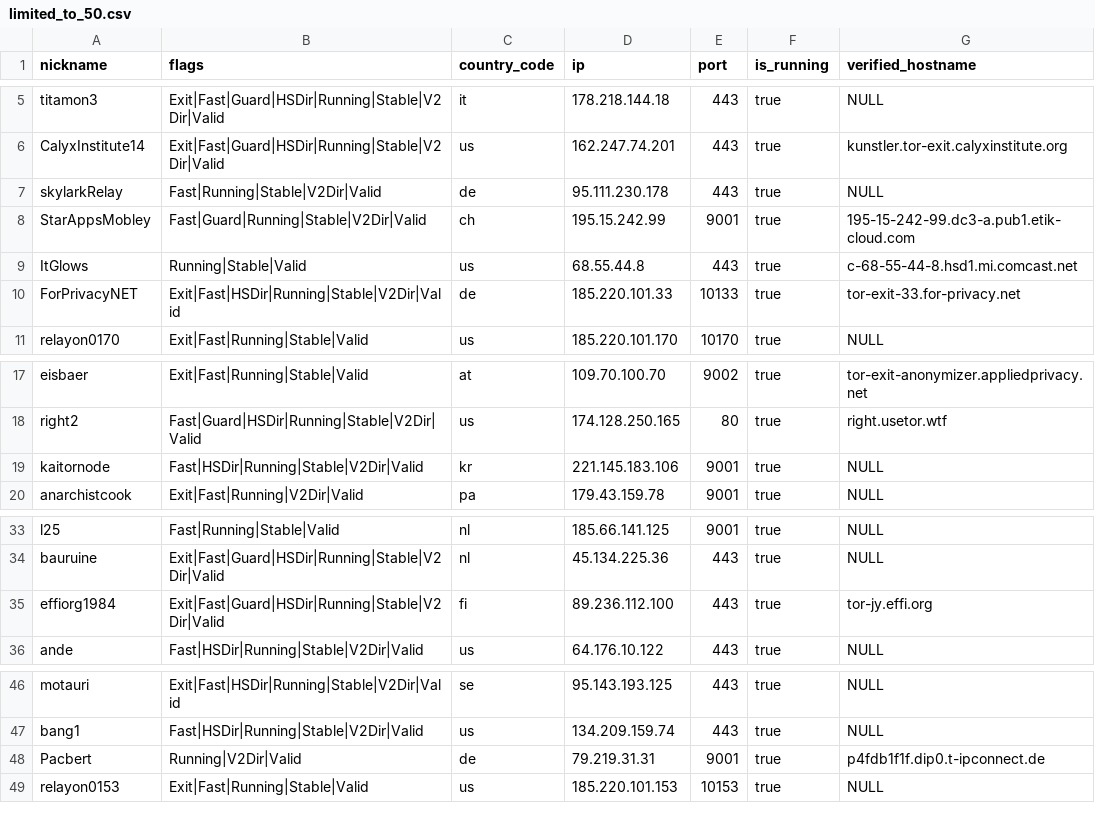
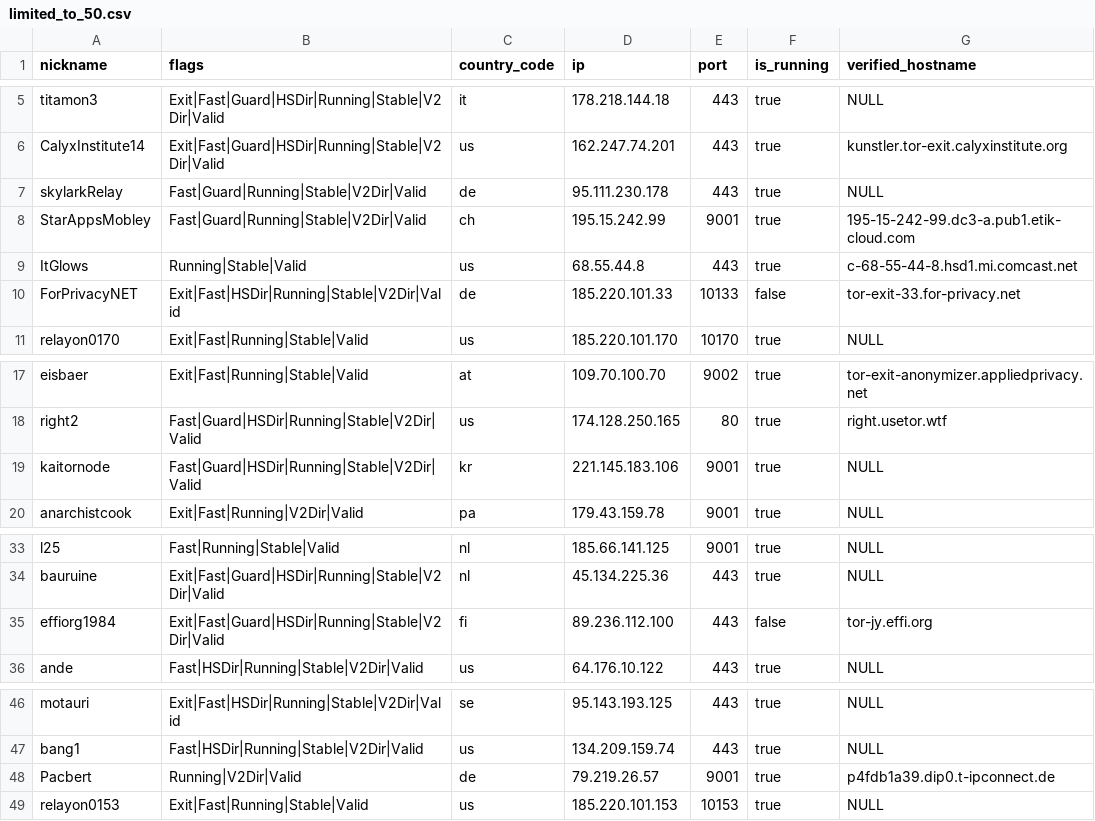
Before and after one commit to t-pol/123-test-abort, a CSV file: limited_to_50.csv, drawn as a sheet; only a part is shown, gaps mark what is left out.

```diff
--- a/limited_to_50.csv
+++ b/limited_to_50.csv
@@ -6,6 +6,6 @@
 "CalyxInstitute14","Exit|Fast|Guard|HSDir|Running|Stable|V2Dir|Valid","us","162.247.74.201","443",true,"kunstler.tor-exit.calyxinstitute.org"
-"skylarkRelay","Fast|Running|Stable|V2Dir|Valid","de","95.111.230.178","443",true,"NULL"
+"skylarkRelay","Fast|Guard|Running|Stable|V2Dir|Valid","de","95.111.230.178","443",true,"NULL"
 "StarAppsMobley","Fast|Guard|Running|Stable|V2Dir|Valid","ch","195.15.242.99","9001",true,"195-15-242-99.dc3-a.pub1.etik-cloud.com"
 "ItGlows","Running|Stable|Valid","us","68.55.44.8","443",true,"c-68-55-44-8.hsd1.mi.comcast.net"
-"ForPrivacyNET","Exit|Fast|HSDir|Running|Stable|V2Dir|Valid","de","185.220.101.33","10133",true,"tor-exit-33.for-privacy.net"
+"ForPrivacyNET","Exit|Fast|HSDir|Running|Stable|V2Dir|Valid","de","185.220.101.33","10133",false,"tor-exit-33.for-privacy.net"
 "relayon0170","Exit|Fast|Running|Stable|Valid","us","185.220.101.170","10170",true,"NULL"
@@ -18,3 +18,3 @@
 "right2","Fast|Guard|HSDir|Running|Stable|V2Dir|Valid","us","174.128.250.165","80",true,"right.usetor.wtf"
-"kaitornode","Fast|HSDir|Running|Stable|V2Dir|Valid","kr","221.145.183.106","9001",true,"NULL"
+"kaitornode","Fast|Guard|HSDir|Running|Stable|V2Dir|Valid","kr","221.145.183.106","9001",true,"NULL"
 "anarchistcook","Exit|Fast|Running|V2Dir|Valid","pa","179.43.159.78","9001",true,"NULL"
@@ -34,3 +34,3 @@
 "bauruine","Exit|Fast|Guard|HSDir|Running|Stable|V2Dir|Valid","nl","45.134.225.36","443",true,"NULL"
-"effiorg1984","Exit|Fast|Guard|HSDir|Running|Stable|V2Dir|Valid","fi","89.236.112.100","443",true,"tor-jy.effi.org"
+"effiorg1984","Exit|Fast|Guard|HSDir|Running|Stable|V2Dir|Valid","fi","89.236.112.100","443",false,"tor-jy.effi.org"
 "ande","Fast|HSDir|Running|Stable|V2Dir|Valid","us","64.176.10.122","443",true,"NULL"
@@ -47,3 +47,3 @@
 "bang1","Fast|HSDir|Running|Stable|V2Dir|Valid","us","134.209.159.74","443",true,"NULL"
-"Pacbert","Running|V2Dir|Valid","de","79.219.31.31","9001",true,"p4fdb1f1f.dip0.t-ipconnect.de"
+"Pacbert","Running|V2Dir|Valid","de","79.219.26.57","9001",true,"p4fdb1a39.dip0.t-ipconnect.de"
 "relayon0153","Exit|Fast|Running|Stable|Valid","us","185.220.101.153","10153",true,"NULL"
```
Also changed, not shown: 2 other files.
